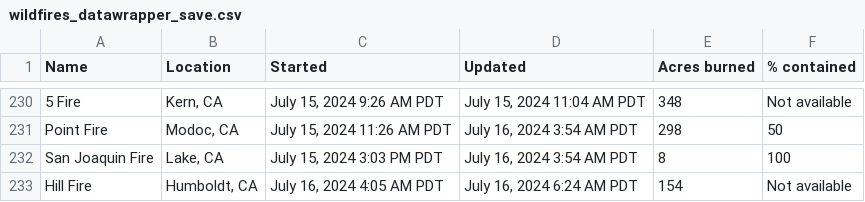
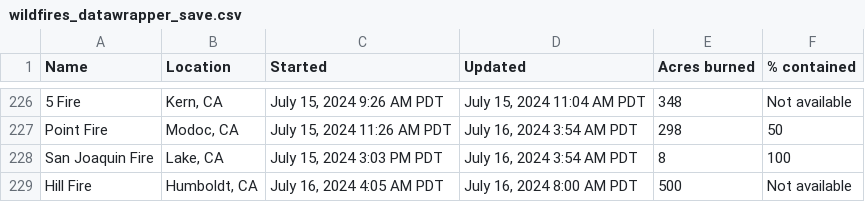
Before and after one commit to cbs-news-data/wildfire_watch, a CSV file: data/wildfires_datawrapper_save.csv, drawn as a sheet; only a part is shown, gaps mark what is left out; the diff covers the shown part only.

```diff
--- a/data/wildfires_datawrapper_save.csv
+++ b/data/wildfires_datawrapper_save.csv
@@ -232,2 +228,2 @@ Point Fire,"Modoc, CA","July 15, 2024 11:26 AM PDT","July 16, 2024 3:54 AM PDT",
 San Joaquin Fire,"Lake, CA","July 15, 2024 3:03 PM PDT","July 16, 2024 3:54 AM PDT",8,100
-Hill Fire,"Humboldt, CA","July 16, 2024 4:05 AM PDT","July 16, 2024 6:24 AM PDT",154,Not available
+Hill Fire,"Humboldt, CA","July 16, 2024 4:05 AM PDT","July 16, 2024 8:00 AM PDT",500,Not available
```
Also changed, not shown: 1 added row, 5 removed rows and 2 edited cells elsewhere in this file, data/wildfires_save.csv, 4 other files.
